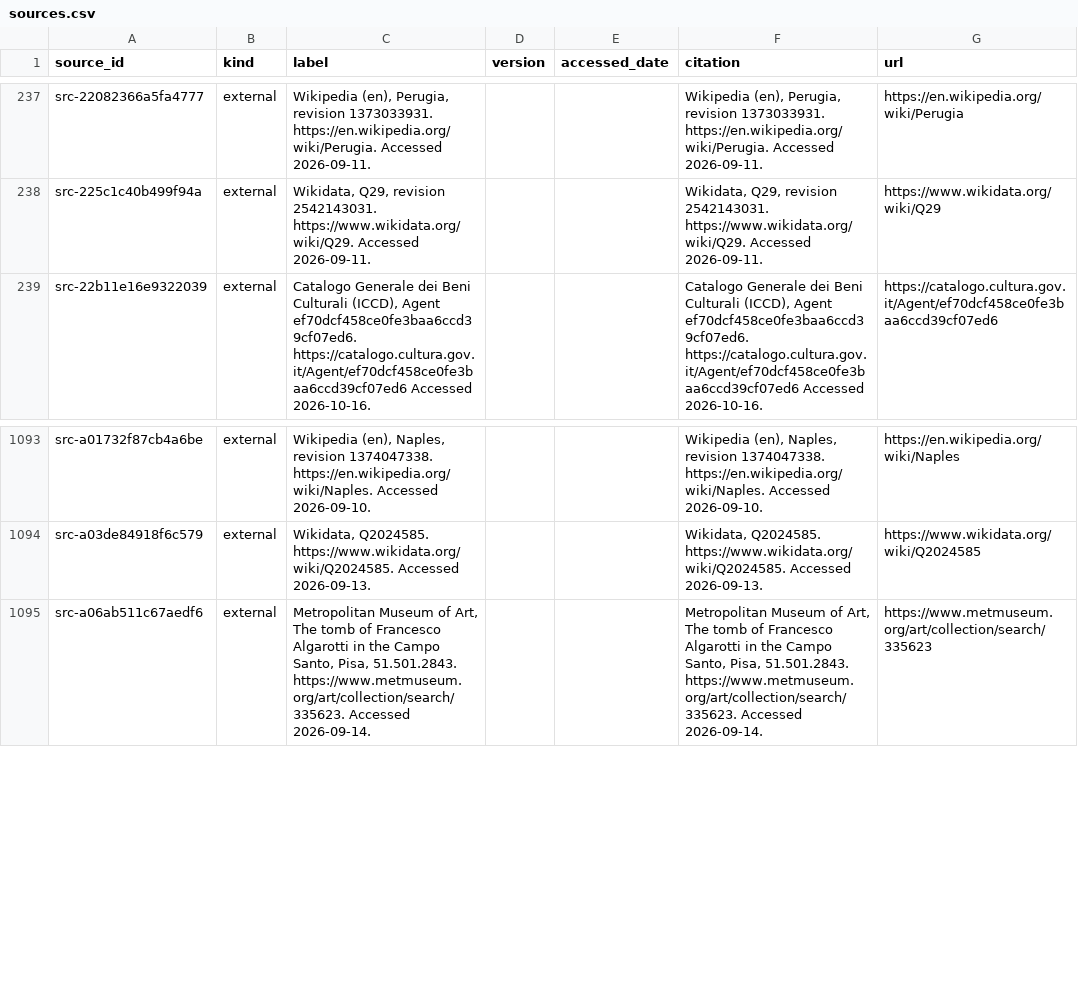
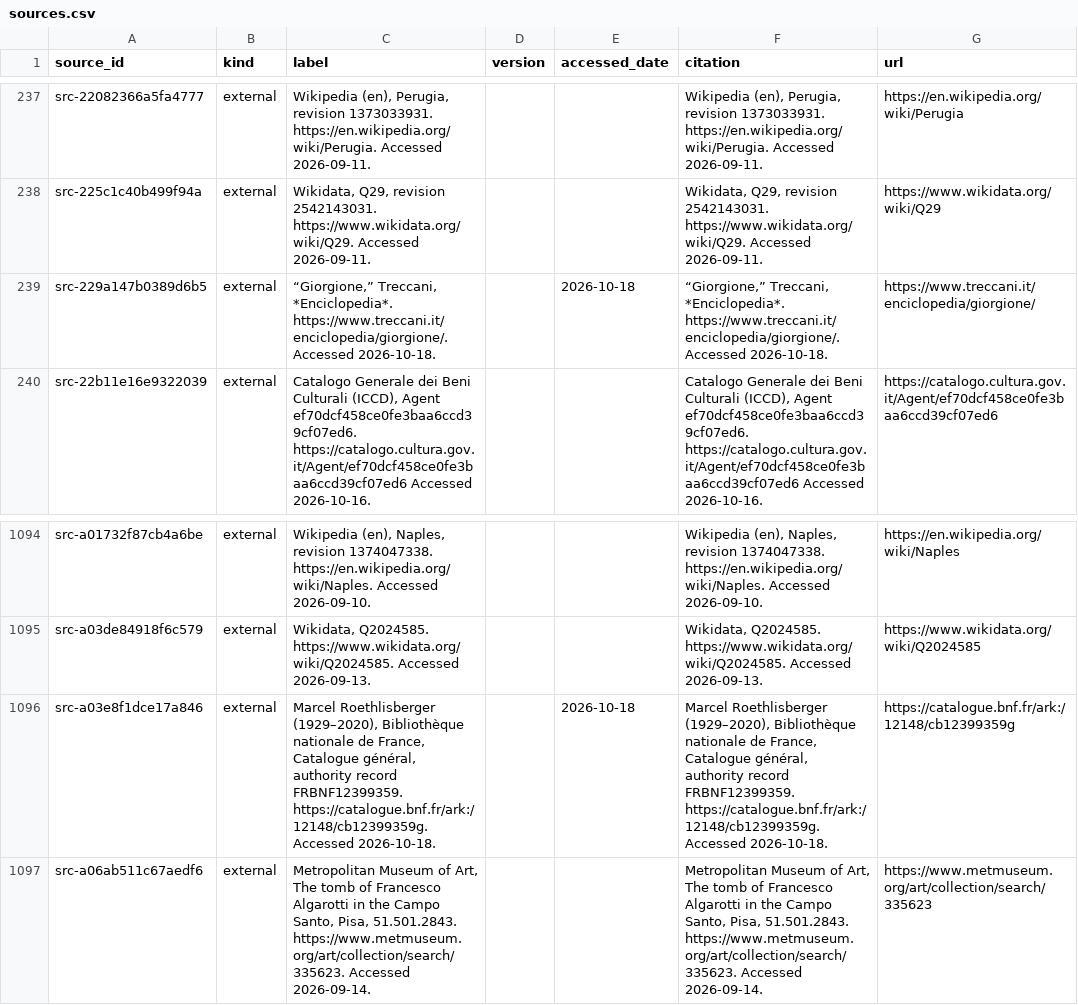
Before and after one commit to fengbaifan/PNP-Final-DATA, a CSV file: 04-knowledge/tables/sources.csv, drawn as a sheet; only a part is shown, gaps mark what is left out; the diff names each change by its address in the sheet, - before the commit and + after, or states it on an @@ line.

Commit message:
Register Marcel Roethlisberger and Giorgione in S4

```diff
--- a/04-knowledge/tables/sources.csv
+++ b/04-knowledge/tables/sources.csv
+row 239: src-229a147b0389d6b5 | external | “Giorgione,” Treccani, *Enciclopedia*. https://www.treccani.it/enciclopedia/giorgione/. Accessed 2026-10-18. |  | 2026-10-18 | “Giorgione,” Treccani, *Enciclopedia*. https://www.treccani.it/enciclopedia/giorgione/. Accessed 2026-10-18. | https://www.treccani.it/enciclopedia/giorgione/
+row 1096: src-a03e8f1dce17a846 | external | Marcel Roethlisberger (1929–2020), Bibliothèque nationale de France, Catalogue général, authority record FRBNF12399359. https://catalogue.bnf.fr/ark:/12148/cb12399359g. Accessed 2026-10-18. |  | 2026-10-18 | Marcel Roethlisberger (1929–2020), Bibliothèque nationale de France, Catalogue général, authority record FRBNF12399359. https://catalogue.bnf.fr/ark:/12148/cb12399359g. Accessed 2026-10-18. | https://catalogue.bnf.fr/ark:/12148/cb12399359g
```
Also changed, not shown: 04-knowledge/tables/ku-manifest.csv, 7 other files.
